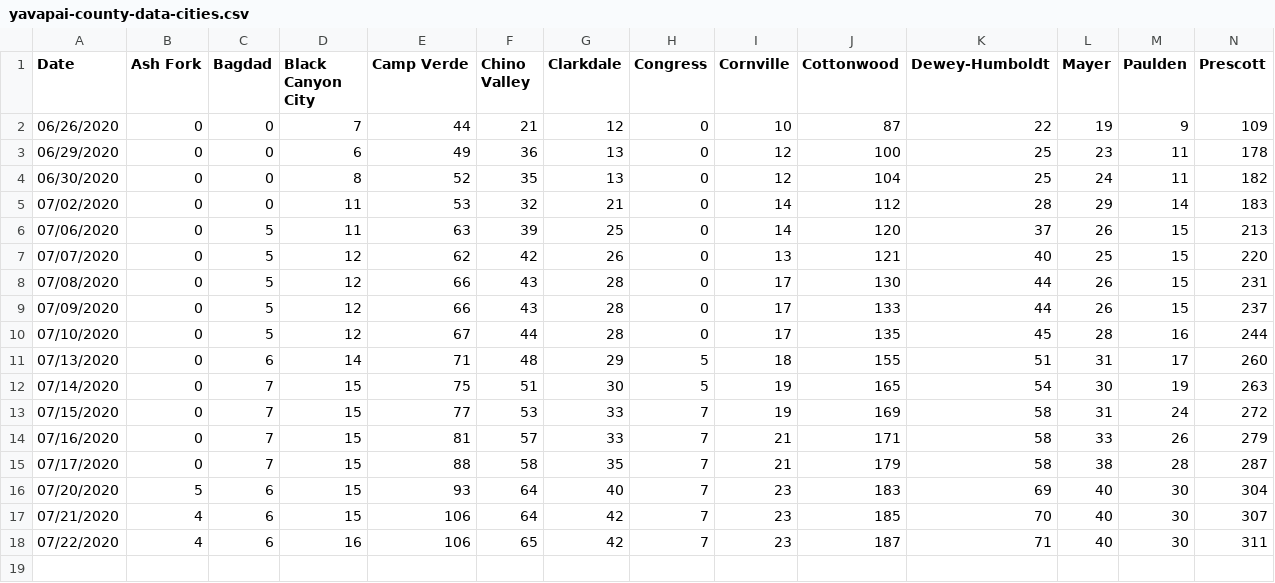
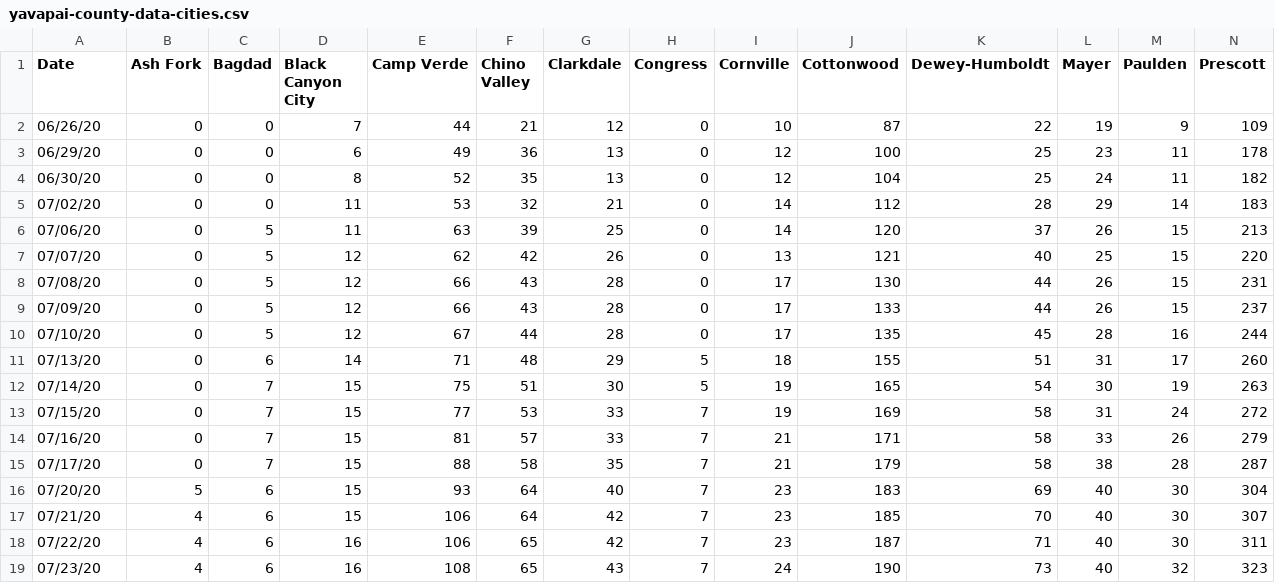
Before and after one commit to AbsorbingChaos/verdevalleyvirus, a CSV file: data/yavapai-county-data-cities.csv, drawn as a sheet; only a part is shown; rows hold the shown columns only; the diff names each change by its address in the sheet, - before the commit and + after, or states it on an @@ line.

```diff
--- a/data/yavapai-county-data-cities.csv
+++ b/data/yavapai-county-data-cities.csv
-A2 (Date): 06/26/2020
+A2 (Date): 06/26/20
-A3 (Date): 06/29/2020
+A3 (Date): 06/29/20
-A4 (Date): 06/30/2020
+A4 (Date): 06/30/20
-A5 (Date): 07/02/2020
+A5 (Date): 07/02/20
-A6 (Date): 07/06/2020
+A6 (Date): 07/06/20
-A7 (Date): 07/07/2020
+A7 (Date): 07/07/20
-A8 (Date): 07/08/2020
+A8 (Date): 07/08/20
-A9 (Date): 07/09/2020
+A9 (Date): 07/09/20
-A10 (Date): 07/10/2020
+A10 (Date): 07/10/20
-A11 (Date): 07/13/2020
+A11 (Date): 07/13/20
-A12 (Date): 07/14/2020
+A12 (Date): 07/14/20
-A13 (Date): 07/15/2020
+A13 (Date): 07/15/20
-A14 (Date): 07/16/2020
+A14 (Date): 07/16/20
-A15 (Date): 07/17/2020
+A15 (Date): 07/17/20
-A16 (Date): 07/20/2020
+A16 (Date): 07/20/20
-A17 (Date): 07/21/2020
+A17 (Date): 07/21/20
-A18 (Date): 07/22/2020
+A18 (Date): 07/22/20
+row 19: 07/23/20 | 4 | 6 | 16 | 108 | 65 | 43 | 7 | 24 | 190 | 73 | 40 | 32 | 323
```
Also changed, not shown: data/yavapai-county-data-hospitals.csv, data/yavapai-county-data-master.csv, 2 other files.
